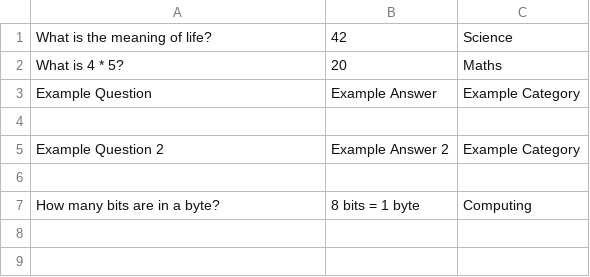
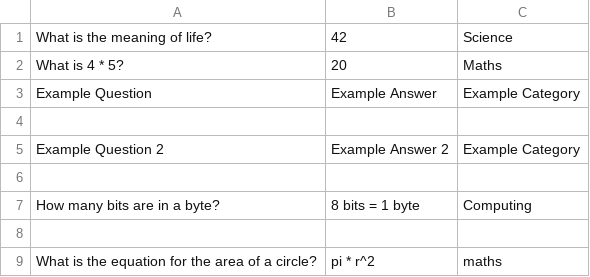
Before and after one commit to TheMightyMat/RevisionQuestions, a CSV file: questions.csv, drawn as a sheet.

```diff
--- a/questions.csv
+++ b/questions.csv
@@ -7 +7,3 @@
 "How many bits are in a byte?","8 bits = 1 byte","Computing"
+
+"What is the equation for the area of a circle?","pi * r^2","maths"
```
Also changed, not shown: 3 other files.
